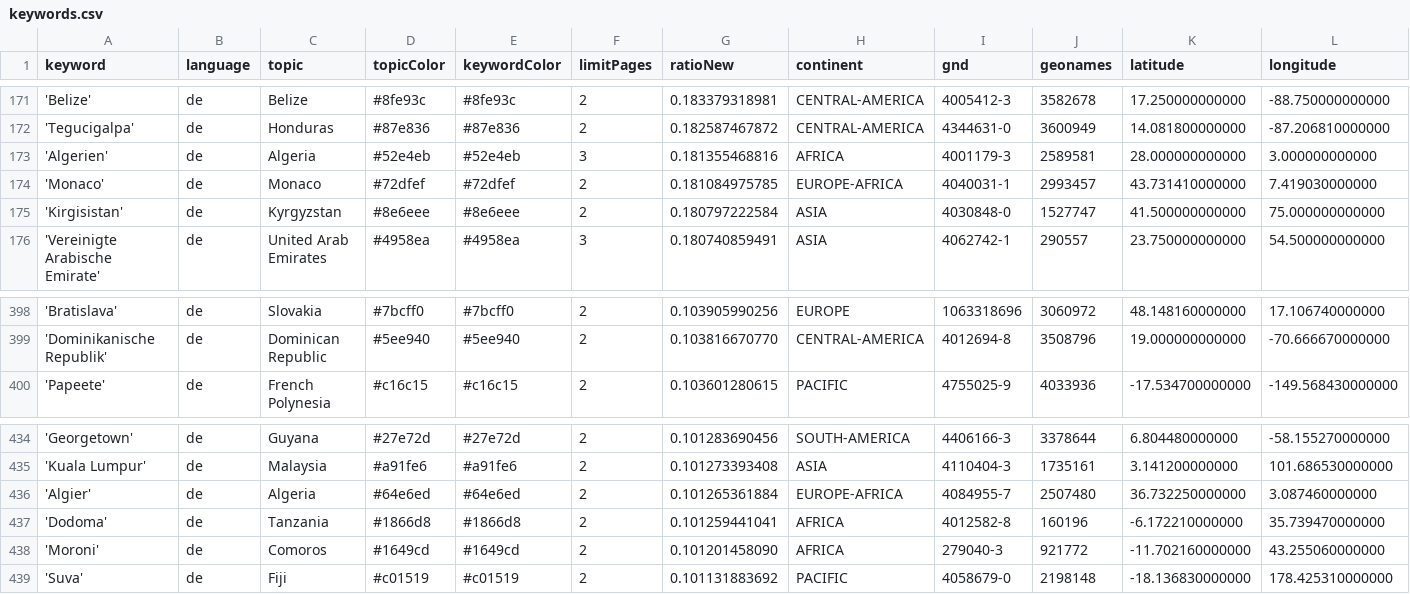
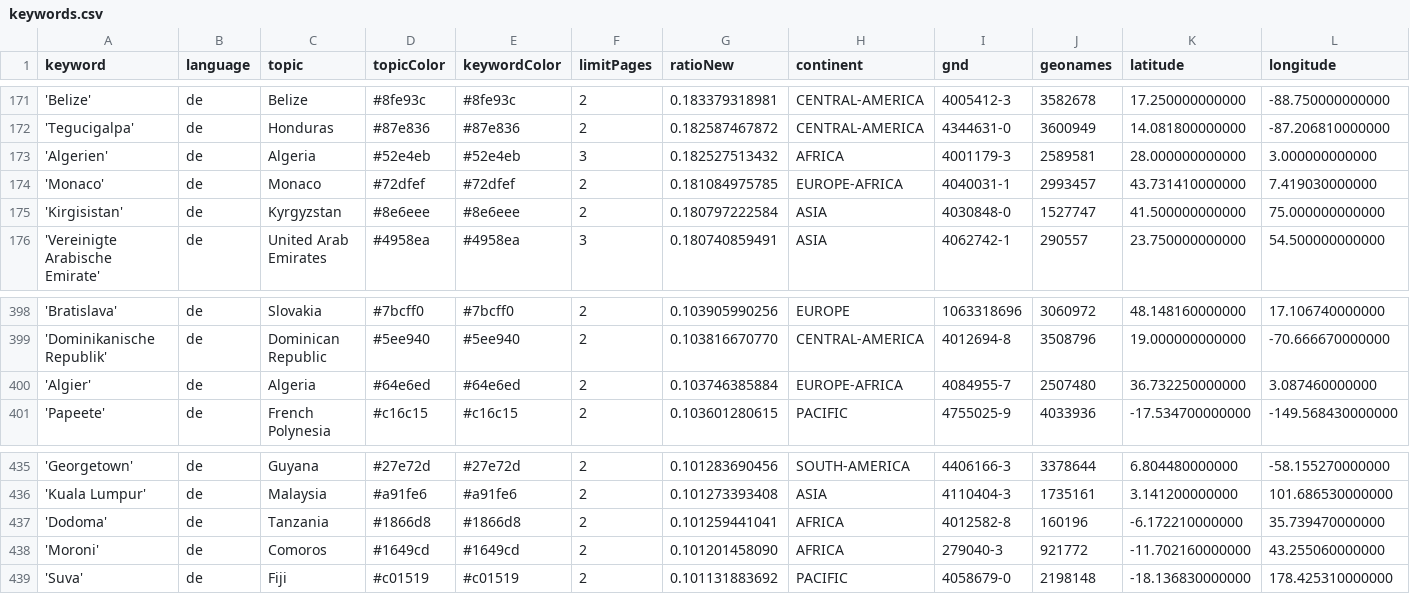
Before and after one commit to mizilett-news/ortsFluesterer, a CSV file: keywords.csv, drawn as a sheet; only a part is shown, gaps mark what is left out; removed rows and columns are numbered as before the commit, all else as after; rows hold the shown columns only; the diff covers the shown part only; the diff names each change by its address in the sheet, - before the commit and + after, or states it on an @@ line.

```diff
--- a/keywords.csv
+++ b/keywords.csv
-G173 (ratioNew): 0.181355468816
+G173 (ratioNew): 0.182527513432
+row 400: 'Algier' | de | Algeria | #64e6ed | #64e6ed | 2 | 0.103746385884 | EUROPE-AFRICA | 4084955-7 | 2507480 | 36.732250000000 | 3.087460000000
-row 436: 'Algier' | de | Algeria | #64e6ed | #64e6ed | 2 | 0.101265361884 | EUROPE-AFRICA | 4084955-7 | 2507480 | 36.732250000000 | 3.087460000000
```
Also changed, not shown: 4 added rows, 4 removed rows and 5 edited cells elsewhere in this file, 1 other file.
